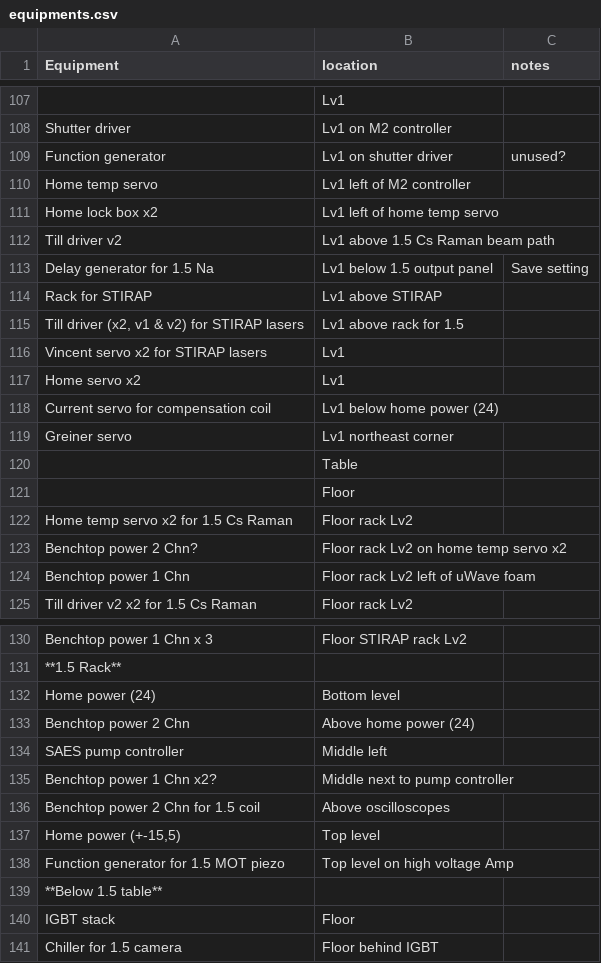
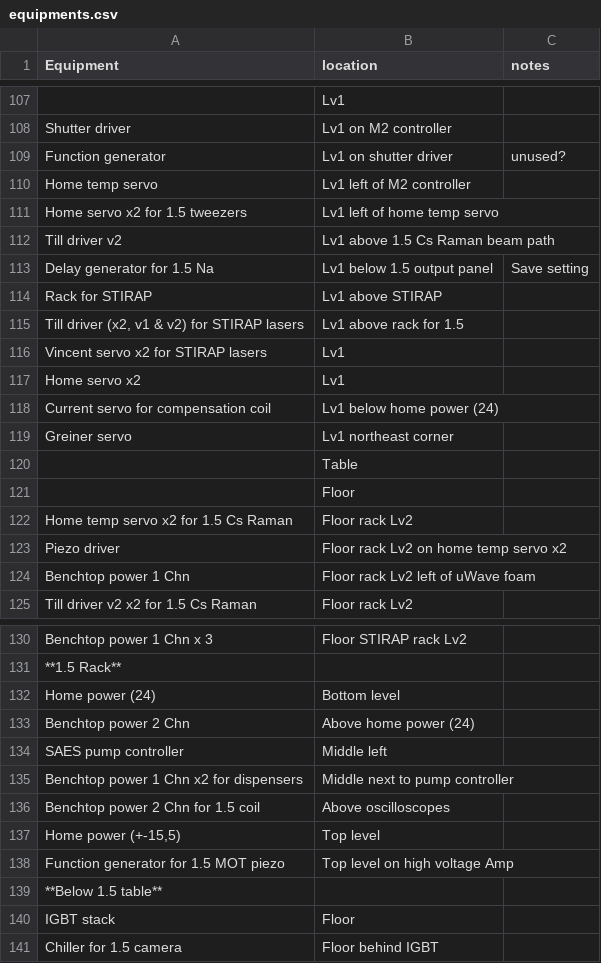
Before and after one commit to nacs-lab/yyc-data, a CSV file: presentations/2020-02-12_shutdown/equipments.csv, drawn as a sheet; only a part is shown, gaps mark what is left out.

Commit message:
[presentations/2020-02-12_shutdown] checklist

```diff
--- a/presentations/2020-02-12_shutdown/equipments.csv
+++ b/presentations/2020-02-12_shutdown/equipments.csv
@@ -110,3 +110,3 @@ Function generator,Lv1 on shutter driver,unused?
 Home temp servo,Lv1 left of M2 controller,
-Home lock box x2,Lv1 left of home temp servo,
+Home servo x2 for 1.5 tweezers,Lv1 left of home temp servo,
 Till driver v2,Lv1 above 1.5 Cs Raman beam path,
@@ -122,3 +122,3 @@ Greiner servo,Lv1 northeast corner,
 Home temp servo x2 for 1.5 Cs Raman,Floor rack Lv2,
-Benchtop power 2 Chn?,Floor rack Lv2 on home temp servo x2,
+Piezo driver,Floor rack Lv2 on home temp servo x2,
 Benchtop power 1 Chn,Floor rack Lv2 left of uWave foam,
@@ -134,3 +134,3 @@ Benchtop power 2 Chn,Above home power (24),
 SAES pump controller,Middle left,
-Benchtop power 1 Chn x2?,Middle next to pump controller,
+Benchtop power 1 Chn x2 for dispensers,Middle next to pump controller,
 Benchtop power 2 Chn for 1.5 coil,Above oscilloscopes,
```
Also changed, not shown: 2 other files.
